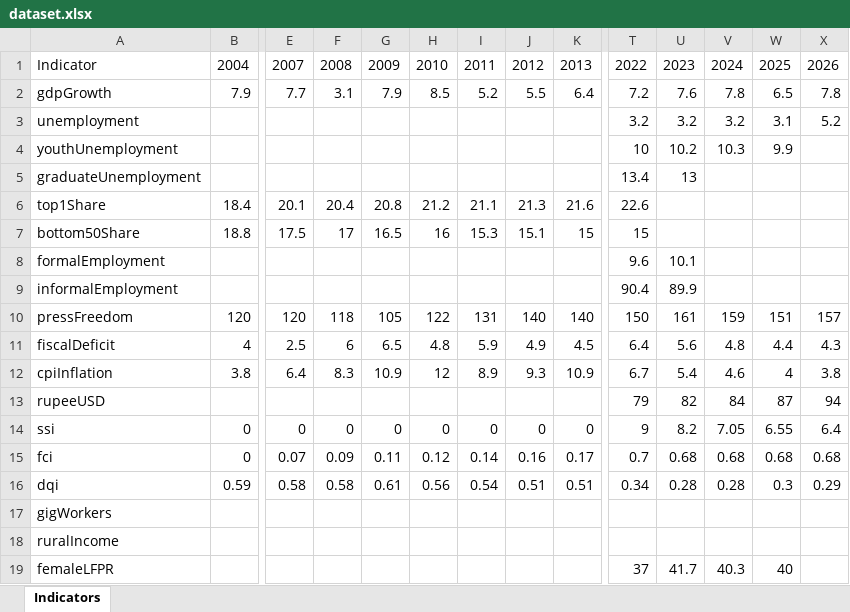
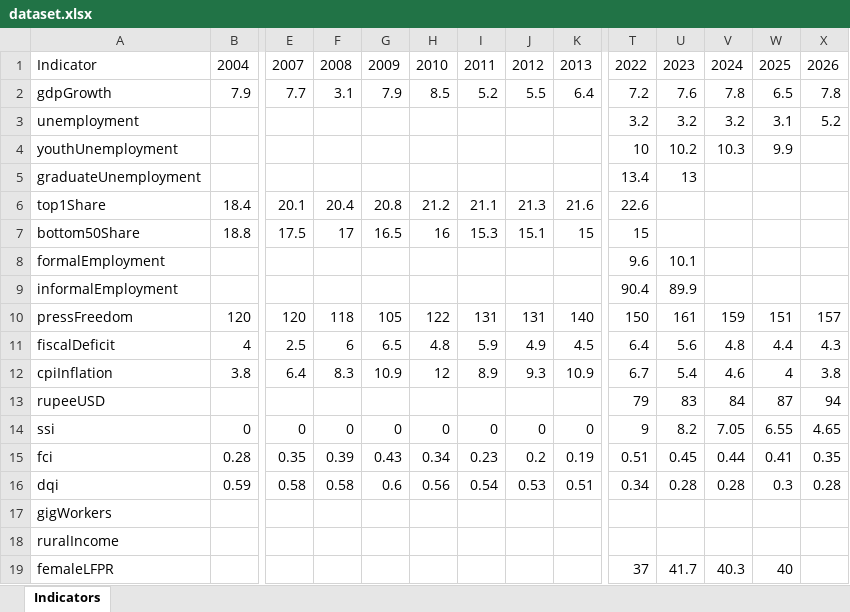
Before and after one commit to Varnasr/someperspective, an Excel workbook: downloads/dataset.xlsx, sheet Indicators, drawn as a sheet; only a part is shown, gaps mark what is left out; values as stored, in another font and other column widths than the file's, no borders; removed rows and columns are numbered as before the commit, all else as after; rows hold the shown columns only; the diff names each change by its address in the sheet, - before the commit and + after, or states it on an @@ line.

```diff
--- a/downloads/dataset.xlsx (sheet Indicators)
+++ b/downloads/dataset.xlsx (sheet Indicators)
-J10: 140
+J10: 131
-U13: 82
+U13: 83
-X14: 6.4
+X14: 4.65
-row 15: fci | 0 | 0.07 | 0.09 | 0.11 | 0.12 | 0.14 | 0.16 | 0.17 | 0.7 | 0.68 | 0.68 | 0.68 | 0.68
+row 15: fci | 0.28 | 0.35 | 0.39 | 0.43 | 0.34 | 0.23 | 0.2 | 0.19 | 0.51 | 0.45 | 0.44 | 0.41 | 0.35
-G16: 0.61
+G16: 0.6
-J16: 0.51
+J16: 0.53
-X16: 0.29
+X16: 0.28
```
Also changed, not shown: 37 other files.
